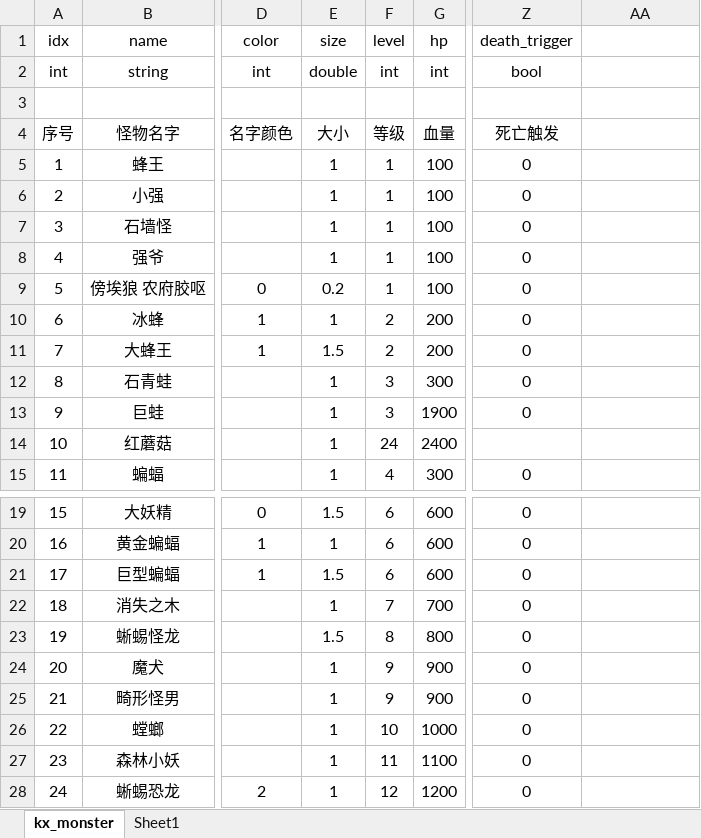
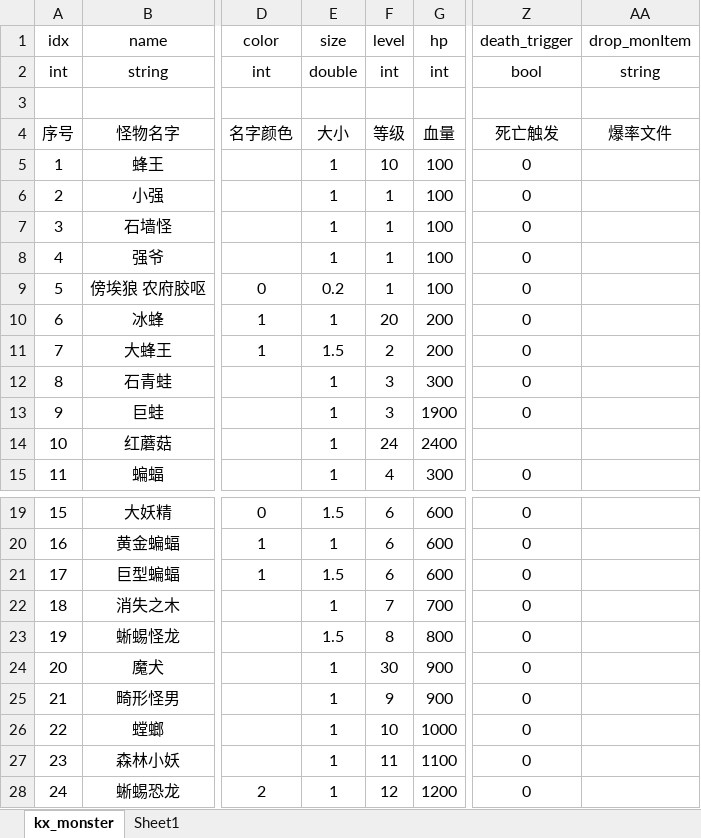
Before and after one commit to ahren99999/EasyGame, an Excel workbook: SceneServer/tools/Xlsx/kx_monster.xlsx, sheet kx_monster, drawn as a sheet; only a part is shown, gaps mark what is left out; values as stored, in another font and other column widths than the file's, no borders; the diff names each change by its address in the sheet, - before the commit and + after, or states it on an @@ line.

```diff
--- a/SceneServer/tools/Xlsx/kx_monster.xlsx (sheet kx_monster)
+++ b/SceneServer/tools/Xlsx/kx_monster.xlsx (sheet kx_monster)
-AA1: (empty)
+AA1: drop_monItem
-AA2 (drop_monItem): (empty)
+AA2 (drop_monItem): string
-AA4 (drop_monItem): (empty)
+AA4 (drop_monItem): 爆率文件
-F5 (level): 1
+F5 (level): 10
-F10 (level): 2
+F10 (level): 20
-F24 (level): 9
+F24 (level): 30
```
Also changed, not shown: SceneServer/tools/Xlsx/kx_item.xlsx, SceneServer/tools/Xlsx/kx_map.xlsx, 25 other files.
